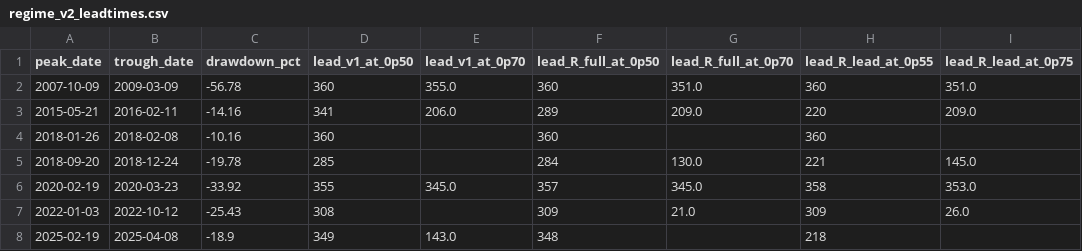
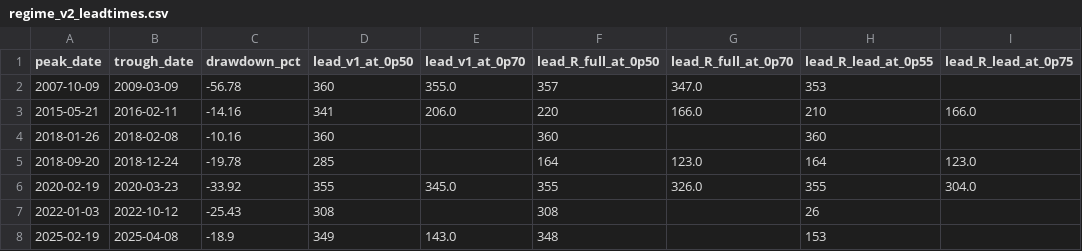
Before and after one commit to wernerhl/portfolio-tournament, a CSV file: data/regime_v2_leadtimes.csv, drawn as a sheet.

Commit message:
EWS v2 addendum: 5 new Tier A forward indicators + click-to-drill-down
Backend:
- refresh_data.py: add KCFSI, STLFSI4, DRTSCILM (SLOOS), MICH (consumer expect),
  NEWORDER (durable goods orders, substitute for discontinued ISM NAPMNOI).
  Dropped LEI (USSLIND is stale since Feb 2020, no free replacement on FRED).
- compute_regime_v2.py: extended to 23 indicators (14 Tier A + 5 B + 4 C).
  MIN_LEAD = 8 of 14, MIN_FULL = 12 of 23. Each new indicator has
  format string + 4-bucket narrative.
- New scripts/build_indicator_series.py emits data/indicator_series.json with
  per-indicator 5-year history (sampled ~500 points), 5-year z-score series,
  current value/z/phi/status, 1y/lifetime statistics, source label, description.
  ~850 KB for 23 indicators.

Pipeline (update_daily.py):
- Added build_indicator_series.py after build_ticker_data.py.

Dashboard (index.html):
- Indicator cards now clickable. Click opens a detail panel inline below the
  indicator grid with:
  · Header: label + display name + tier + weight + direction + source + description
  · Raw value chart (Chart.js, blue line + dashed 1Y mean + ±1σ ±2σ bands)
  · Z-score chart (segment-colored green-below-zero / red-above-zero, area fill)
  · Period selector 1Y / 2Y / 5Y / ALL (shared between charts)
  · Two stat blocks: current state, 1Y/lifetime statistics
  · One-line interpretation generated from current φ bucket and percentile
  · Close button
- Validation (AUC vs >=10% DD / 60d):
    v1 12 equal:  0.642
    v2 R_full 23: 0.627
    v2 R_lead 14: 0.621
    KCFSI is the standout new add (univariate AUC 0.62).
    Loan tightening / consumer expect / breakeven 5y / oil 60d sit below 0.5 —
    they are forward-looking but on 3-6 month horizons, not the 60-day target.
    Composite stays in noise range vs v1; lead-time gain is in months, not AUC.

```diff
--- a/data/regime_v2_leadtimes.csv
+++ b/data/regime_v2_leadtimes.csv
@@ -1,8 +1,8 @@
 peak_date,trough_date,drawdown_pct,lead_v1_at_0p50,lead_v1_at_0p70,lead_R_full_at_0p50,lead_R_full_at_0p70,lead_R_lead_at_0p55,lead_R_lead_at_0p75
-2007-10-09,2009-03-09,-56.78,360,355.0,360,351.0,360,351.0
-2015-05-21,2016-02-11,-14.16,341,206.0,289,209.0,220,209.0
+2007-10-09,2009-03-09,-56.78,360,355.0,357,347.0,353,
+2015-05-21,2016-02-11,-14.16,341,206.0,220,166.0,210,166.0
 2018-01-26,2018-02-08,-10.16,360,,360,,360,
-2018-09-20,2018-12-24,-19.78,285,,284,130.0,221,145.0
-2020-02-19,2020-03-23,-33.92,355,345.0,357,345.0,358,353.0
-2022-01-03,2022-10-12,-25.43,308,,309,21.0,309,26.0
-2025-02-19,2025-04-08,-18.9,349,143.0,348,,218,
+2018-09-20,2018-12-24,-19.78,285,,164,123.0,164,123.0
+2020-02-19,2020-03-23,-33.92,355,345.0,355,326.0,355,304.0
+2022-01-03,2022-10-12,-25.43,308,,308,,26,
+2025-02-19,2025-04-08,-18.9,349,143.0,348,,153,
```
Also changed, not shown: 10 other files.
